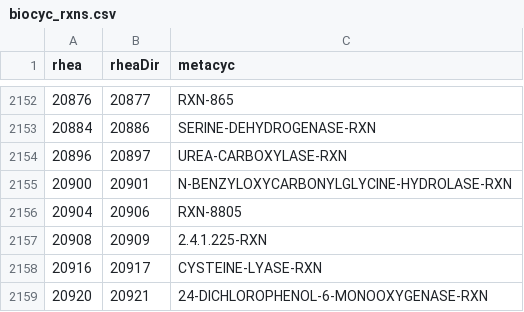
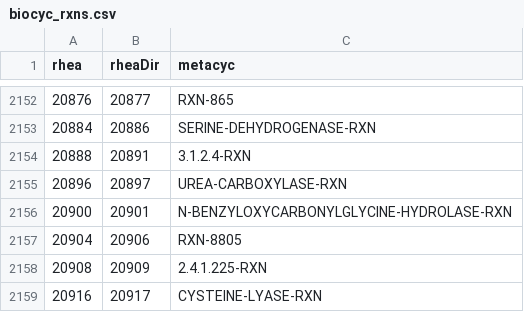
Before and after one commit to stelmo/VibrioNatriegens, a CSV file: data/annotations/rhea/biocyc_rxns.csv, drawn as a sheet; only a part is shown, gaps mark what is left out; the shorter side is filled out with more unchanged rows; the diff names each change by its address in the sheet, - before the commit and + after, or states it on an @@ line.

```diff
--- a/data/annotations/rhea/biocyc_rxns.csv
+++ b/data/annotations/rhea/biocyc_rxns.csv
+row 2154: 20888 | 20891 | 3.1.2.4-RXN
```
Also changed, not shown: 2 other files.
